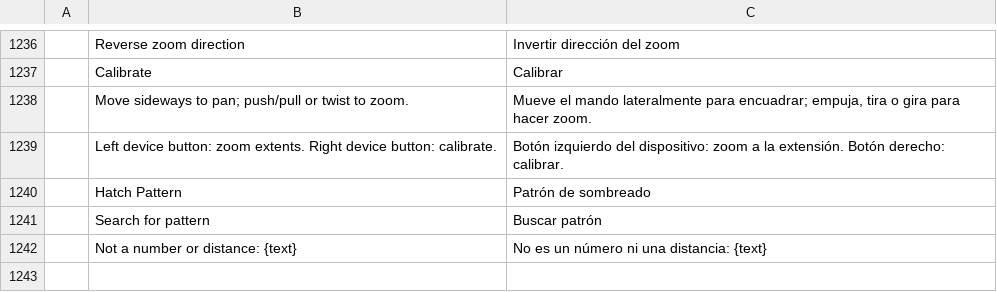
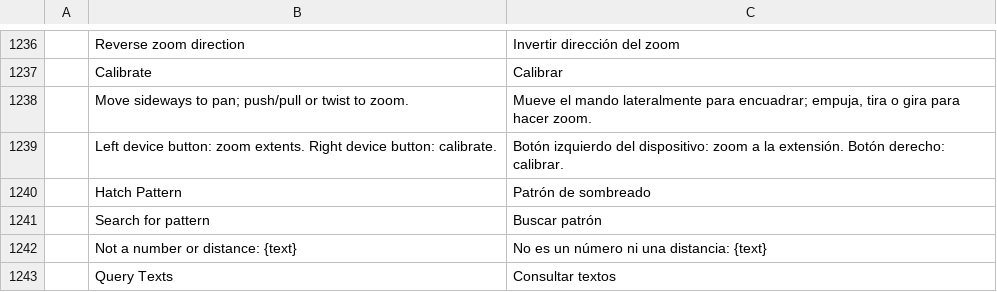
Before and after one commit to 0x-fork/cadcraft, a TSV file: crates/ui-egui/src/i18n/es.tsv, drawn as a sheet; only a part is shown, gaps mark what is left out.

```diff
--- a/crates/ui-egui/src/i18n/es.tsv
+++ b/crates/ui-egui/src/i18n/es.tsv
@@ -1242 +1242,2 @@
 	Not a number or distance: {text}	No es un número ni una distancia: {text}
+	Query Texts	Consultar textos
```
Also changed, not shown: crates/ui-egui/src/i18n/cs.tsv, crates/ui-egui/src/i18n/fr.tsv, 11 other files.
